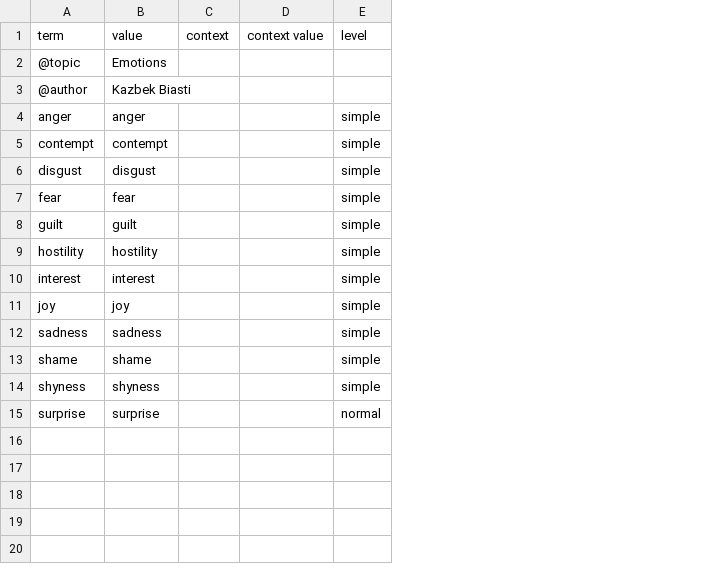
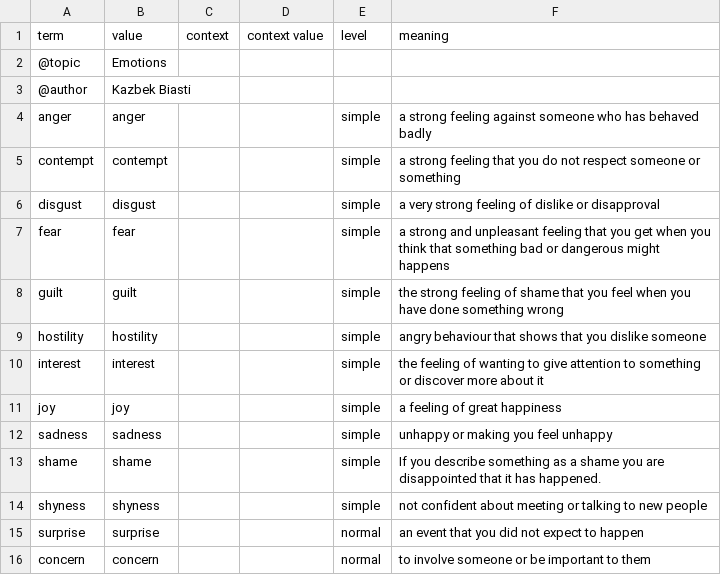
Before and after one commit to nmb10/sorat_translations, a CSV file: main/en/emotions_en.csv, drawn as a sheet; the diff names each change by its address in the sheet, - before the commit and + after, or states it on an @@ line.

Commit message:
Meaning column added to emotions.

```diff
--- a/main/en/emotions_en.csv
+++ b/main/en/emotions_en.csv
+column F (meaning), rows 4-15: a strong feeling against someone who has behaved badly | a strong feeling that you do not respect someone or something | a very strong feeling of dislike or disapproval | a strong and unpleasant feeling that you get when you think that something bad or dangerous might happens | the strong feeling of shame that you feel when you have done something wrong | angry behaviour that shows that you dislike someone | the feeling of wanting to give attention to something or discover more about it | a feeling of great happiness | unhappy or making you feel unhappy | If you describe something as a shame you are disappointed that it has happened. | not confident about meeting or talking to new people | an event that you did not expect to happen
+row 16: concern | concern |  |  | normal | to involve someone or be important to them
```
